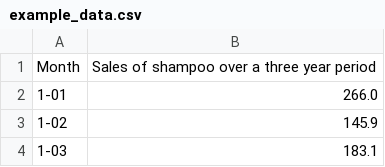
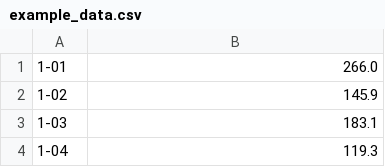
Before and after one commit to NoTalkTech/Python-Prototypes-Demo, a CSV file: example_data.csv, drawn as a sheet; only a part is shown; the shorter side is filled out with more unchanged rows.

```diff
--- a/example_data.csv
+++ b/example_data.csv
@@ -1,2 +1 @@
-"Month";"Sales of shampoo over a three year period"
 "1-01";266.0
```
Also changed, not shown: 4 other files.
